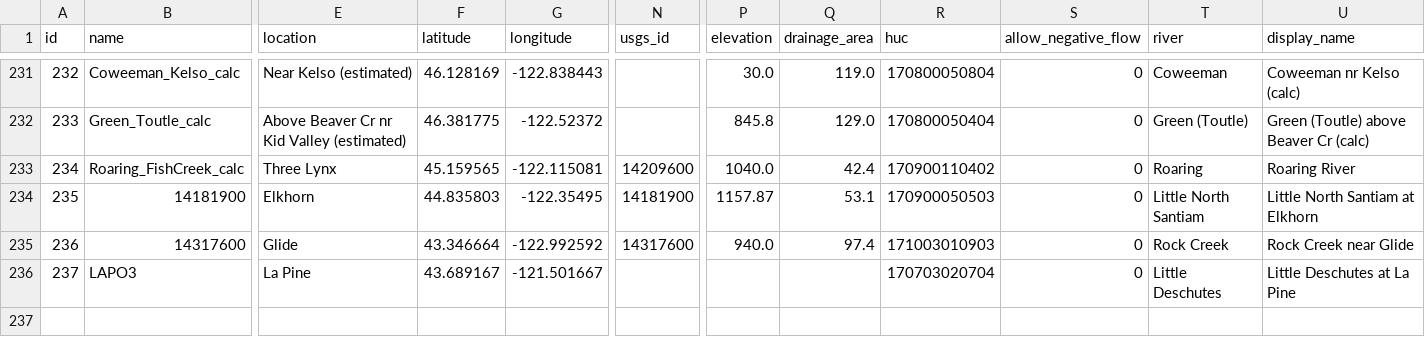
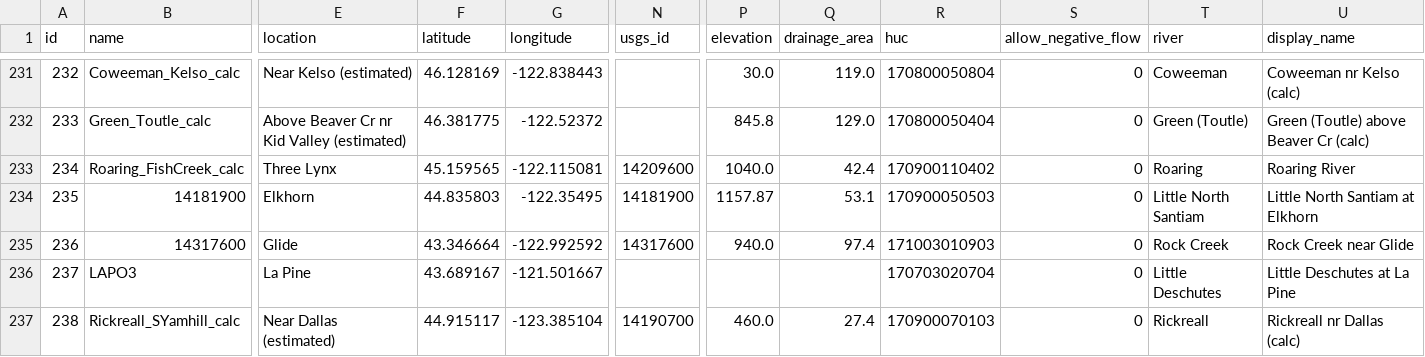
Before and after one commit to mousebrains/kayak_data, a CSV file: gauge.csv, drawn as a sheet; only a part is shown, gaps mark what is left out; rows hold the shown columns only; the diff names each change by its address in the sheet, - before the commit and + after, or states it on an @@ line.

```diff
--- a/gauge.csv
+++ b/gauge.csv
+row 237: 238 | Rickreall_SYamhill_calc | Near Dallas (estimated) | 44.915117 | -123.385104 | 14190700 | 460.0 | 27.4 | 170900070103 | 0 | Rickreall | Rickreall nr Dallas (calc)
```
Also changed, not shown: calc_expression.csv, gauge_source.csv, 9 other files.
